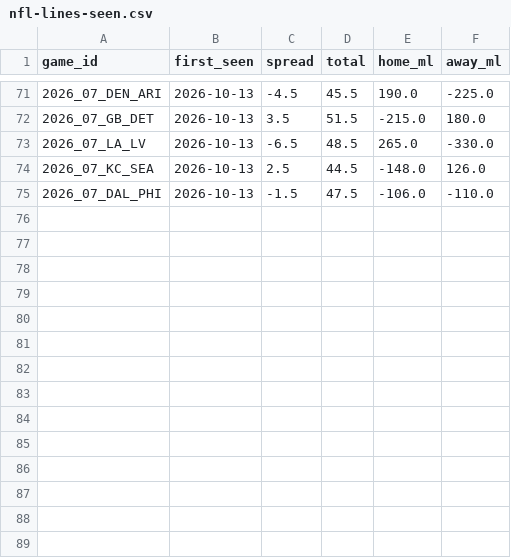
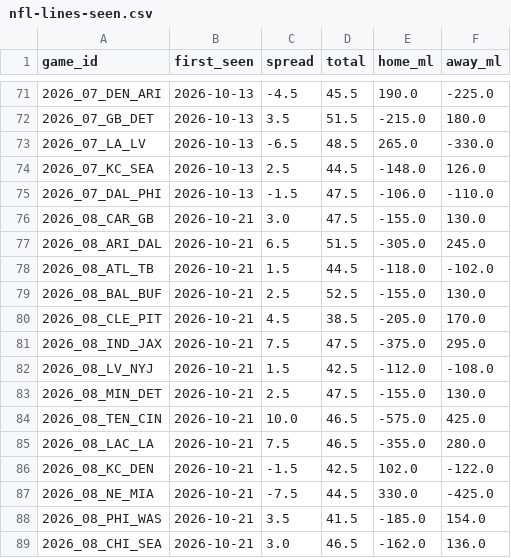
Before and after one commit to andrew-justice/nfl-card, a CSV file: nfl-lines-seen.csv, drawn as a sheet; only a part is shown, gaps mark what is left out; the diff names each change by its address in the sheet, - before the commit and + after, or states it on an @@ line.

```diff
--- a/nfl-lines-seen.csv
+++ b/nfl-lines-seen.csv
+row 76: 2026_08_CAR_GB | 2026-10-21 | 3.0 | 47.5 | -155.0 | 130.0
+row 77: 2026_08_ARI_DAL | 2026-10-21 | 6.5 | 51.5 | -305.0 | 245.0
+row 78: 2026_08_ATL_TB | 2026-10-21 | 1.5 | 44.5 | -118.0 | -102.0
+row 79: 2026_08_BAL_BUF | 2026-10-21 | 2.5 | 52.5 | -155.0 | 130.0
+row 80: 2026_08_CLE_PIT | 2026-10-21 | 4.5 | 38.5 | -205.0 | 170.0
+row 81: 2026_08_IND_JAX | 2026-10-21 | 7.5 | 47.5 | -375.0 | 295.0
+row 82: 2026_08_LV_NYJ | 2026-10-21 | 1.5 | 42.5 | -112.0 | -108.0
+row 83: 2026_08_MIN_DET | 2026-10-21 | 2.5 | 47.5 | -155.0 | 130.0
+row 84: 2026_08_TEN_CIN | 2026-10-21 | 10.0 | 46.5 | -575.0 | 425.0
+row 85: 2026_08_LAC_LA | 2026-10-21 | 7.5 | 46.5 | -355.0 | 280.0
+row 86: 2026_08_KC_DEN | 2026-10-21 | -1.5 | 42.5 | 102.0 | -122.0
+row 87: 2026_08_NE_MIA | 2026-10-21 | -7.5 | 44.5 | 330.0 | -425.0
+row 88: 2026_08_PHI_WAS | 2026-10-21 | 3.5 | 41.5 | -185.0 | 154.0
+row 89: 2026_08_CHI_SEA | 2026-10-21 | 3.0 | 46.5 | -162.0 | 136.0
```
Also changed, not shown: 1 other file.
